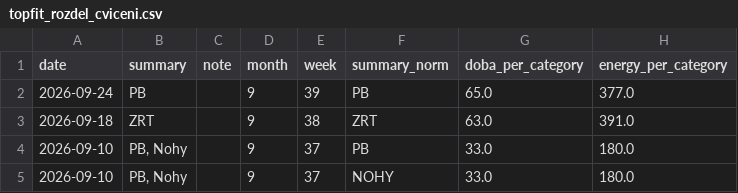
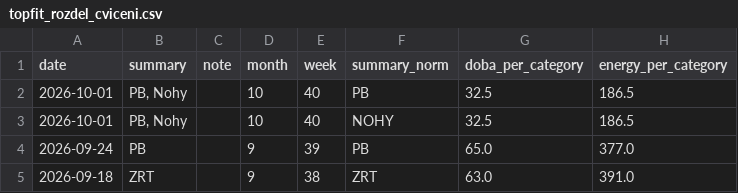
Before and after one commit to MarekCoderslab/TOPFIT, a CSV file: topfit_rozdel_cviceni.csv, drawn as a sheet; only a part is shown; the shorter side is filled out with more unchanged rows; the diff names each change by its address in the sheet, - before the commit and + after, or states it on an @@ line.

```diff
--- a/topfit_rozdel_cviceni.csv
+++ b/topfit_rozdel_cviceni.csv
+row 2: 2026-10-01 | PB, Nohy |  | 10 | 40 | PB | 32.5 | 186.5
+row 3: 2026-10-01 | PB, Nohy |  | 10 | 40 | NOHY | 32.5 | 186.5
```
Also changed, not shown: 1 other file.
